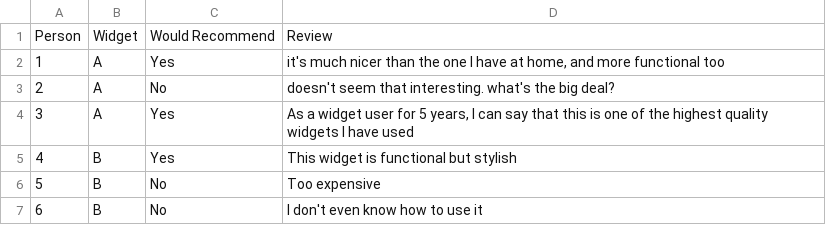
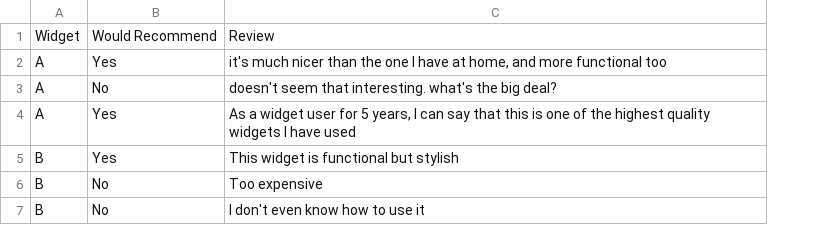
Before and after one commit to commonsense/luminoso, a CSV file: examples/example.csv, drawn as a sheet; the diff names each change by its address in the sheet, - before the commit and + after, or states it on an @@ line.

Commit message:
include ExampleStudy desired results

```diff
--- a/examples/example.csv
+++ b/examples/example.csv
-column A, rows 1-7: Person | 1 | 2 | 3 | 4 | 5 | 6
```
Also changed, not shown: 8 other files.
